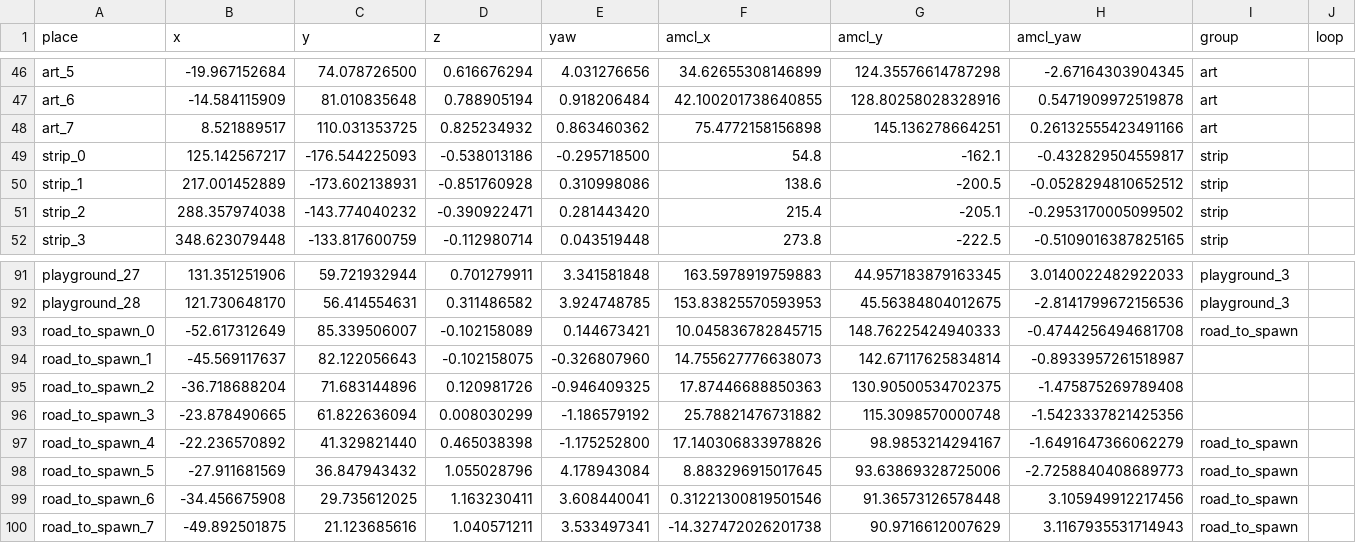
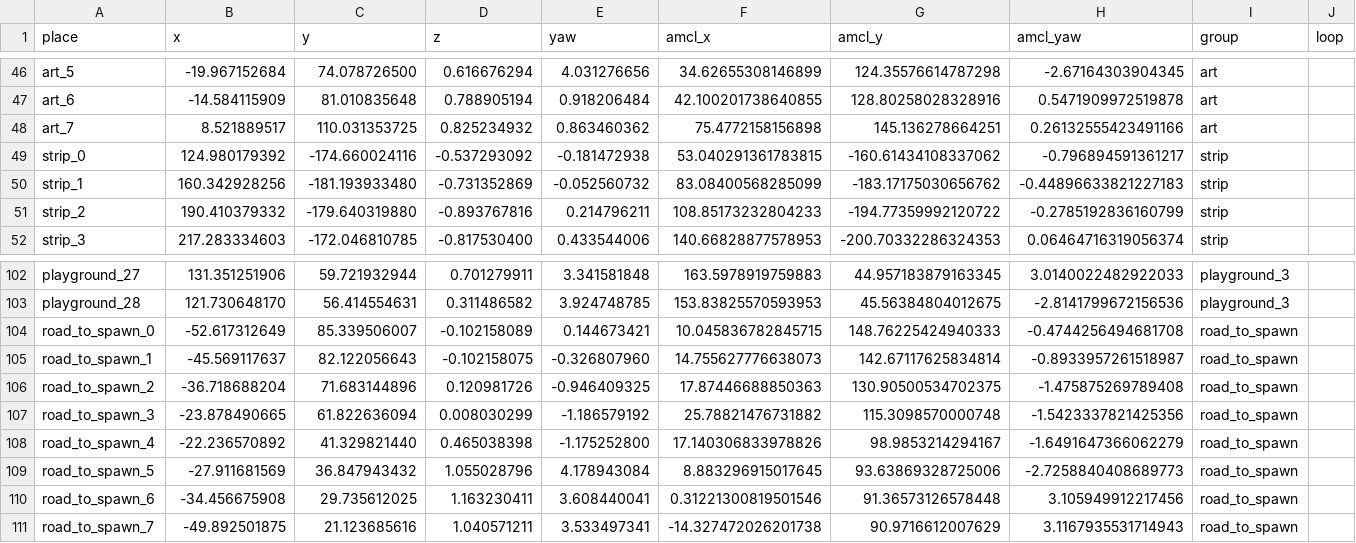
Before and after one commit to Lobbeb/Master_Thesis, a CSV file: maps/waypoints_baylands_groups.csv, drawn as a sheet; only a part is shown, gaps mark what is left out; the diff covers the shown part only.

```diff
--- a/maps/waypoints_baylands_groups.csv
+++ b/maps/waypoints_baylands_groups.csv
@@ -48,5 +48,5 @@ art_6,-14.584115909,81.010835648,0.788905194,0.918206484,42.100201738640855,128.
 art_7,8.521889517,110.031353725,0.825234932,0.863460362,75.4772158156898,145.136278664251,0.26132555423491166,art,
-strip_0,125.142567217,-176.544225093,-0.538013186,-0.295718500,54.8,-162.1,-0.432829504559817,strip,
-strip_1,217.001452889,-173.602138931,-0.851760928,0.310998086,138.6,-200.5,-0.0528294810652512,strip,
-strip_2,288.357974038,-143.774040232,-0.390922471,0.281443420,215.4,-205.1,-0.2953170005099502,strip,
-strip_3,348.623079448,-133.817600759,-0.112980714,0.043519448,273.8,-222.5,-0.5109016387825165,strip,
+strip_0,124.980179392,-174.660024116,-0.537293092,-0.181472938,53.040291361783815,-160.61434108337062,-0.796894591361217,strip,
+strip_1,160.342928256,-181.193933480,-0.731352869,-0.052560732,83.08400568285099,-183.17175030656762,-0.44896633821227183,strip,
+strip_2,190.410379332,-179.640319880,-0.893767816,0.214796211,108.85173232804233,-194.77359992120722,-0.2785192836160799,strip,
+strip_3,217.283334603,-172.046810785,-0.817530400,0.433544006,140.66828877578953,-200.70332286324353,0.06464716319056374,strip,
@@ -93,5 +104,5 @@ playground_28,121.730648170,56.414554631,0.311486582,3.924748785,153.83825570593
 road_to_spawn_0,-52.617312649,85.339506007,-0.102158089,0.144673421,10.045836782845715,148.76225424940333,-0.4744256494681708,road_to_spawn,
-road_to_spawn_1,-45.569117637,82.122056643,-0.102158075,-0.326807960,14.755627776638073,142.67117625834814,-0.8933957261518987,,
-road_to_spawn_2,-36.718688204,71.683144896,0.120981726,-0.946409325,17.87446688850363,130.90500534702375,-1.475875269789408,,
-road_to_spawn_3,-23.878490665,61.822636094,0.008030299,-1.186579192,25.78821476731882,115.3098570000748,-1.5423337821425356,,
+road_to_spawn_1,-45.569117637,82.122056643,-0.102158075,-0.326807960,14.755627776638073,142.67117625834814,-0.8933957261518987,road_to_spawn,
+road_to_spawn_2,-36.718688204,71.683144896,0.120981726,-0.946409325,17.87446688850363,130.90500534702375,-1.475875269789408,road_to_spawn,
+road_to_spawn_3,-23.878490665,61.822636094,0.008030299,-1.186579192,25.78821476731882,115.3098570000748,-1.5423337821425356,road_to_spawn,
 road_to_spawn_4,-22.236570892,41.329821440,0.465038398,-1.175252800,17.140306833978826,98.9853214294167,-1.6491647366062279,road_to_spawn,
```
Also changed, not shown: 11 added rows and 14 edited cells elsewhere in this file, maps/waypoints_baylands.csv, 7 other files.
